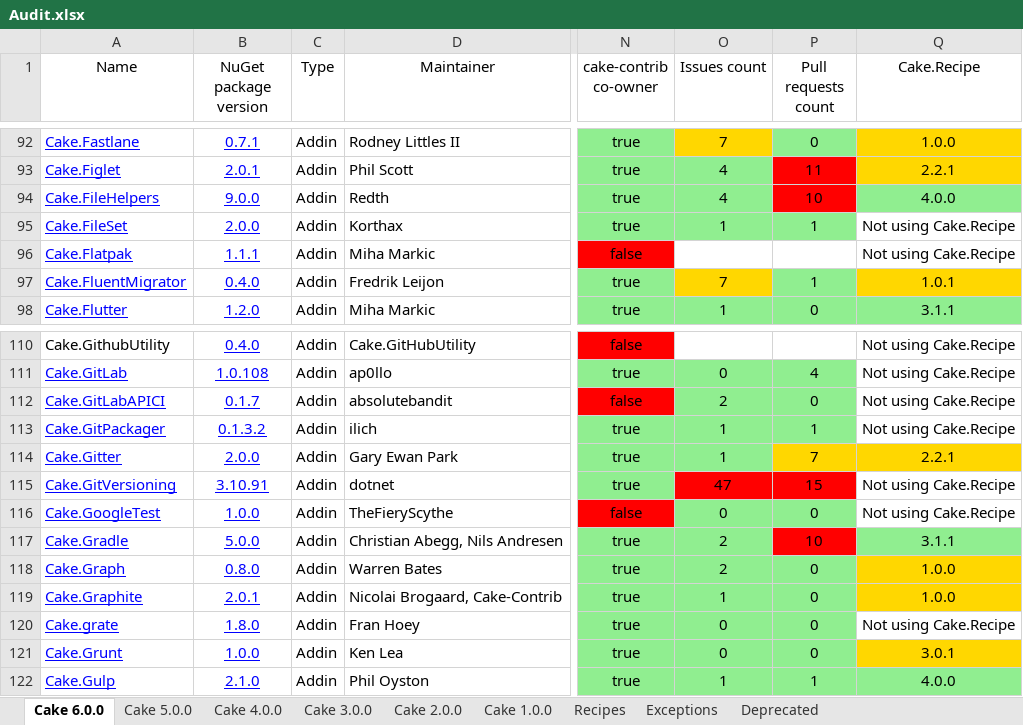
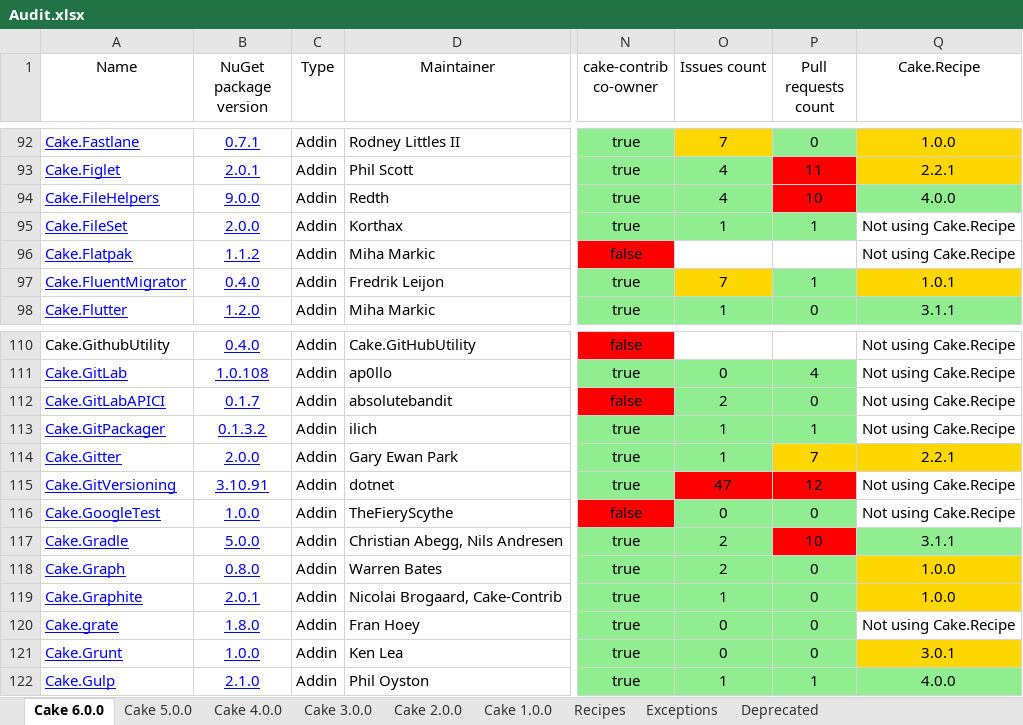
Before and after one commit to AdmiringWorm/Home, an Excel workbook: Audit.xlsx, sheet Cake 6.0.0, drawn as a sheet; only a part is shown, gaps mark what is left out; values as stored, in another font and other column widths than the file's, no borders; the diff names each change by its address in the sheet, - before the commit and + after, or states it on an @@ line.

```diff
--- a/Audit.xlsx (sheet Cake 6.0.0)
+++ b/Audit.xlsx (sheet Cake 6.0.0)
-B96 (NuGet package version): 1.1.1
+B96 (NuGet package version): 1.1.2
-P115 (Pull requests count): 15
+P115 (Pull requests count): 12
```
Also changed, not shown: sheet Recipes, sheet Exceptions, sheet Cake 1.0.0, sheet Cake 2.0.0, sheet Cake 3.0.0, sheet Cake 4.0.0, 1 more sheet, 11 other files.
